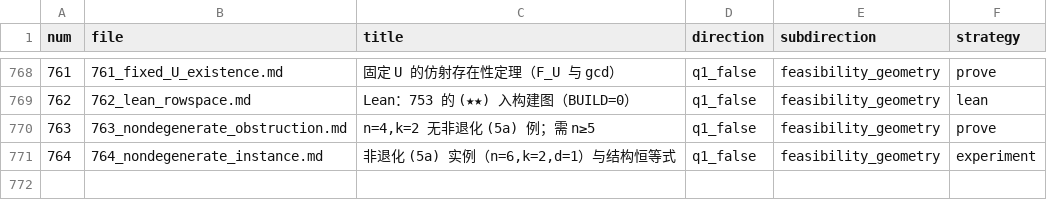
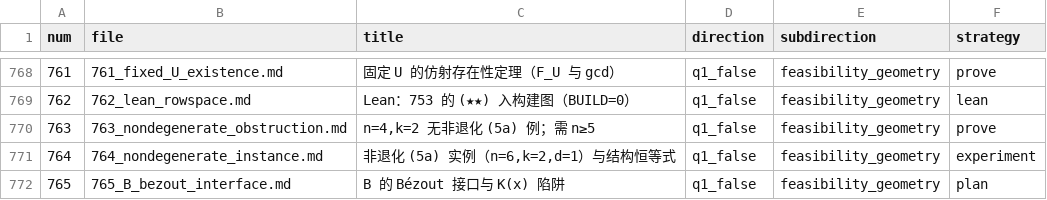
Before and after one commit to Zhengshuji/q1-test-temp, a TSV file: workspace/ATTEMPTS_INDEX.tsv, drawn as a sheet; only a part is shown, gaps mark what is left out.

```diff
--- a/workspace/ATTEMPTS_INDEX.tsv
+++ b/workspace/ATTEMPTS_INDEX.tsv
@@ -771 +771,2 @@ num	file	title	direction	subdirection	strategy
 764	764_nondegenerate_instance.md	非退化 (5a) 实例（n=6,k=2,d=1）与结构恒等式	q1_false	feasibility_geometry	experiment
+765	765_B_bezout_interface.md	B 的 Bézout 接口与 K(x) 陷阱	q1_false	feasibility_geometry	plan
```
Also changed, not shown: 3 other files.
